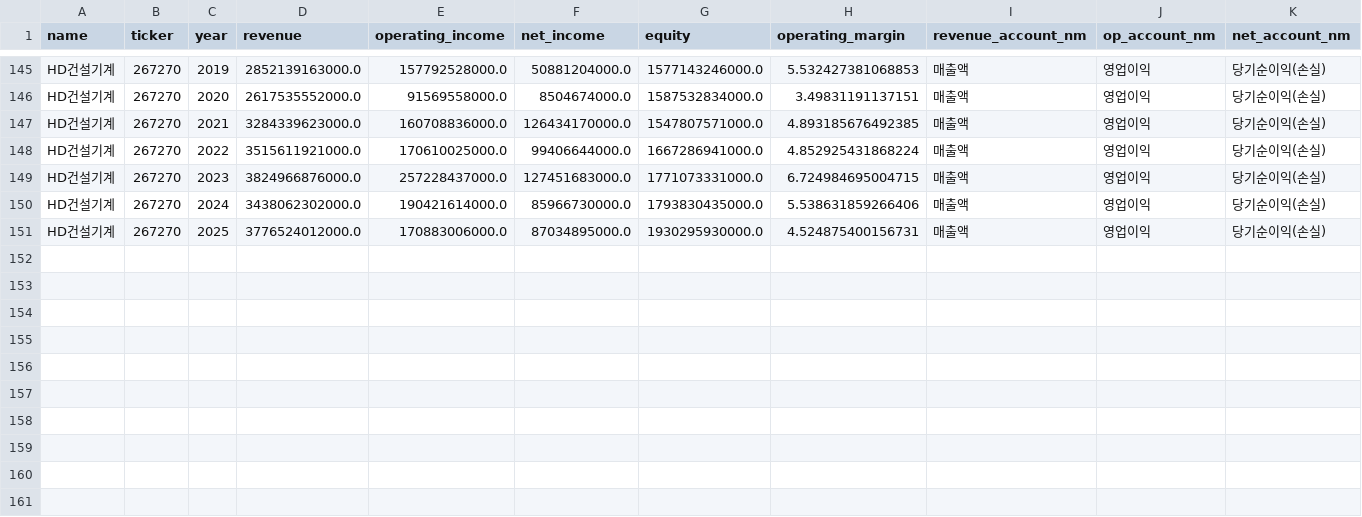
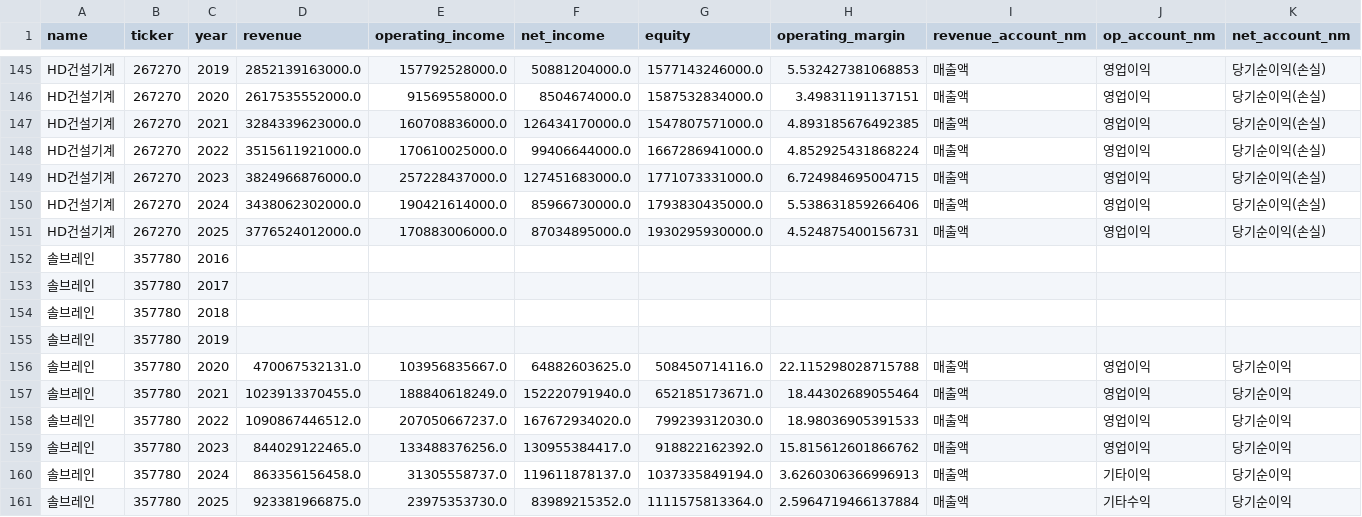
Before and after one commit to firestory119-hub/POR-Hunting, a CSV file: data/financial_data.csv, drawn as a sheet; only a part is shown, gaps mark what is left out; rows hold the shown columns only; the diff names each change by its address in the sheet, - before the commit and + after, or states it on an @@ line.

```diff
--- a/data/financial_data.csv
+++ b/data/financial_data.csv
+row 152: 솔브레인 | 357780 | 2016
+row 153: 솔브레인 | 357780 | 2017
+row 154: 솔브레인 | 357780 | 2018
+row 155: 솔브레인 | 357780 | 2019
+row 156: 솔브레인 | 357780 | 2020 | 470067532131.0 | 103956835667.0 | 64882603625.0 | 508450714116.0 | 22.115298028715788 | 매출액 | 영업이익 | 당기순이익
+row 157: 솔브레인 | 357780 | 2021 | 1023913370455.0 | 188840618249.0 | 152220791940.0 | 652185173671.0 | 18.44302689055464 | 매출액 | 영업이익 | 당기순이익
+row 158: 솔브레인 | 357780 | 2022 | 1090867446512.0 | 207050667237.0 | 167672934020.0 | 799239312030.0 | 18.98036905391533 | 매출액 | 영업이익 | 당기순이익
+row 159: 솔브레인 | 357780 | 2023 | 844029122465.0 | 133488376256.0 | 130955384417.0 | 918822162392.0 | 15.815612601866762 | 매출액 | 영업이익 | 당기순이익
+row 160: 솔브레인 | 357780 | 2024 | 863356156458.0 | 31305558737.0 | 119611878137.0 | 1037335849194.0 | 3.6260306366996913 | 매출액 | 기타이익 | 당기순이익
+row 161: 솔브레인 | 357780 | 2025 | 923381966875.0 | 23975353730.0 | 83989215352.0 | 1111575813364.0 | 2.5964719466137884 | 매출액 | 기타수익 | 당기순이익
```
Also changed, not shown: 1 other file.
